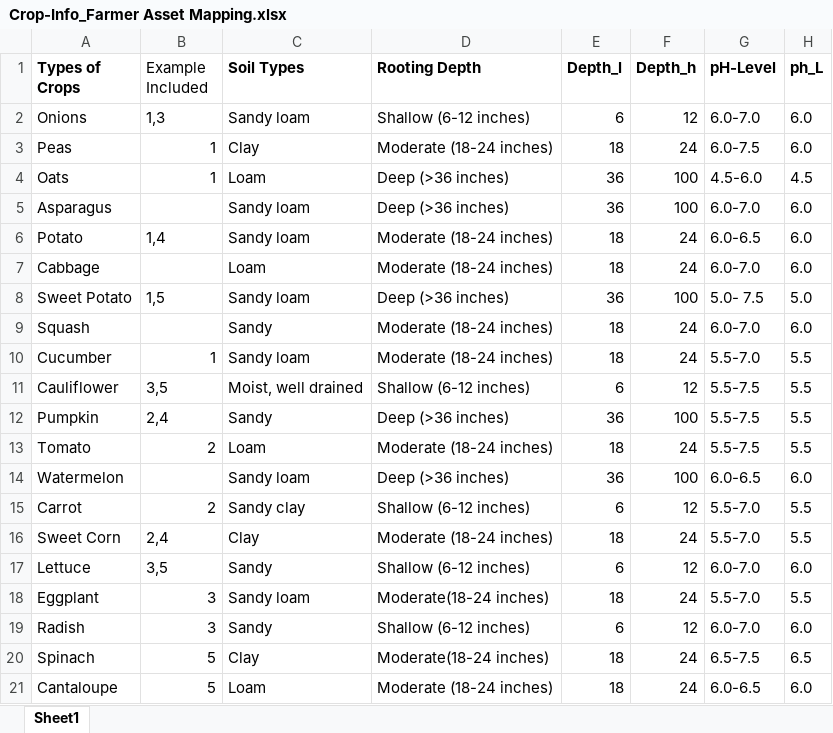
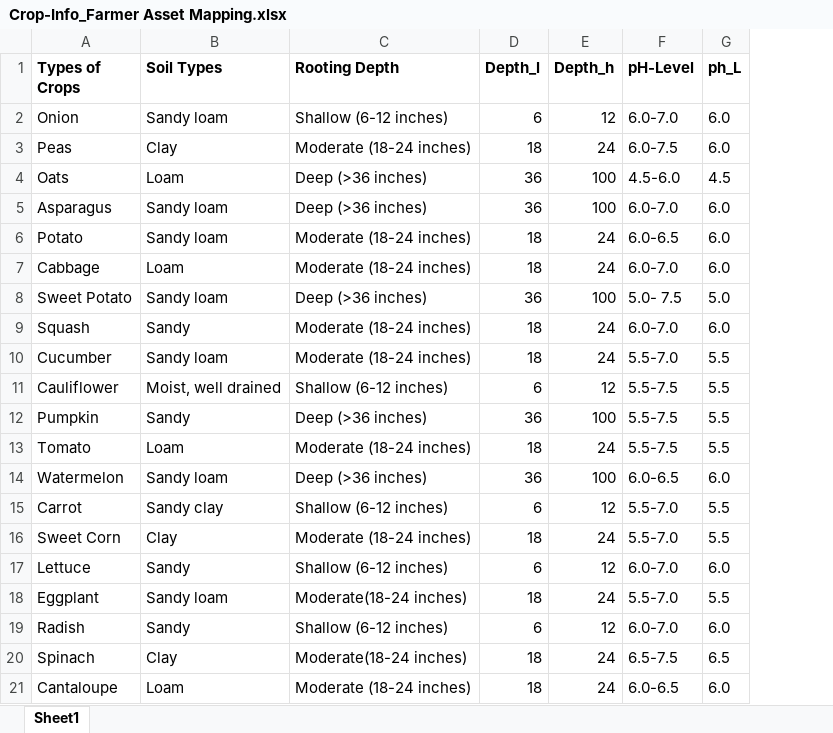
Before and after one commit to DSPG-2022/Farmer-Asset-Mapping, an Excel workbook: Data Exploration/TestPHP/Input/Crop-Info_Farmer Asset Mapping.xlsx, sheet Sheet1, drawn as a sheet; only a part is shown; values as stored, in another font and other column widths than the file's, no borders; the diff names each change by its address in the sheet, - before the commit and + after, or states it on an @@ line.

```diff
--- a/Data Exploration/TestPHP/Input/Crop-Info_Farmer Asset Mapping.xlsx (sheet Sheet1)
+++ b/Data Exploration/TestPHP/Input/Crop-Info_Farmer Asset Mapping.xlsx (sheet Sheet1)
-column B (Example Included), rows 2-21: 1,3 | 1 | 1 |  | 1,4 |  | 1,5 |  | 1 | 3,5 | 2,4 | 2 |  | 2 | 2,4 | 3,5 | 3 | 3 | 5 | 5
-A2 (Types of Crops): Onions
+A2 (Types of Crops): Onion
```
Also changed, not shown: formulas that keep their value, Data Exploration/TestPHP/Sanika-Crop_Rotation.xlsx, 4 other files.
